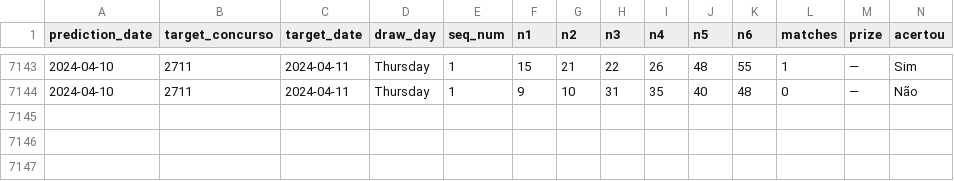
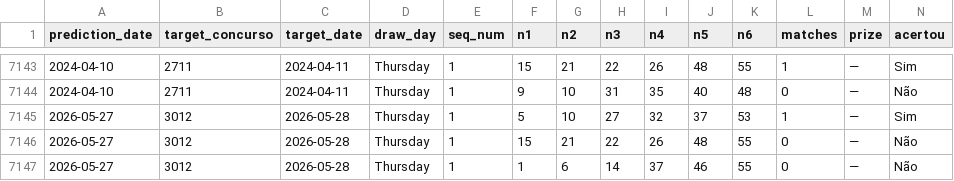
Before and after one commit to srxkatsumi/smart-wallet-ml, a CSV file: test_ml/loteria/output/baselines_log.csv, drawn as a sheet; only a part is shown, gaps mark what is left out; rows hold the shown columns only; the diff names each change by its address in the sheet, - before the commit and + after, or states it on an @@ line.

```diff
--- a/test_ml/loteria/output/baselines_log.csv
+++ b/test_ml/loteria/output/baselines_log.csv
+row 7145: 2026-05-27 | 3012 | 2026-05-28 | Thursday | 1 | 5 | 10 | 27 | 32 | 37 | 53 | 1 | — | Sim
+row 7146: 2026-05-27 | 3012 | 2026-05-28 | Thursday | 1 | 15 | 21 | 22 | 26 | 48 | 55 | 0 | — | Não
+row 7147: 2026-05-27 | 3012 | 2026-05-28 | Thursday | 1 | 1 | 6 | 14 | 37 | 46 | 55 | 0 | — | Não
```
Also changed, not shown: test_ml/loteria/output/mega_sena_results.csv, 6 other files.
